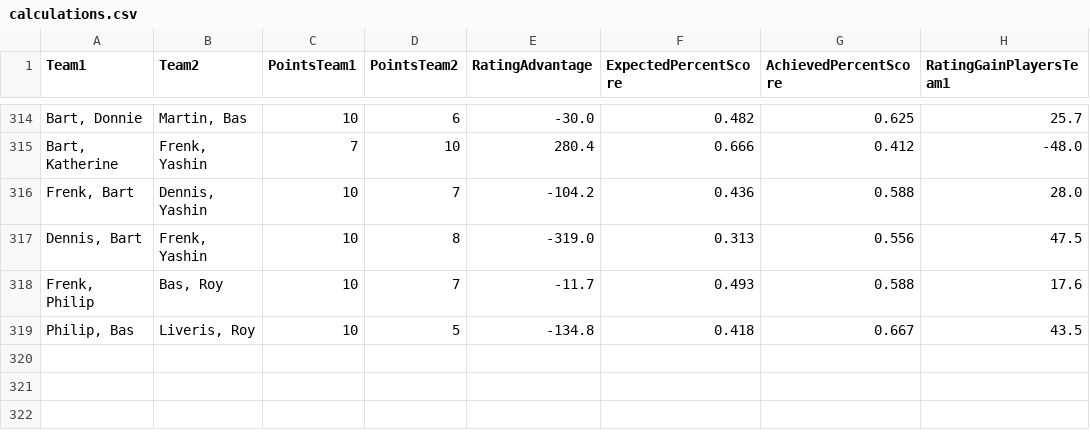
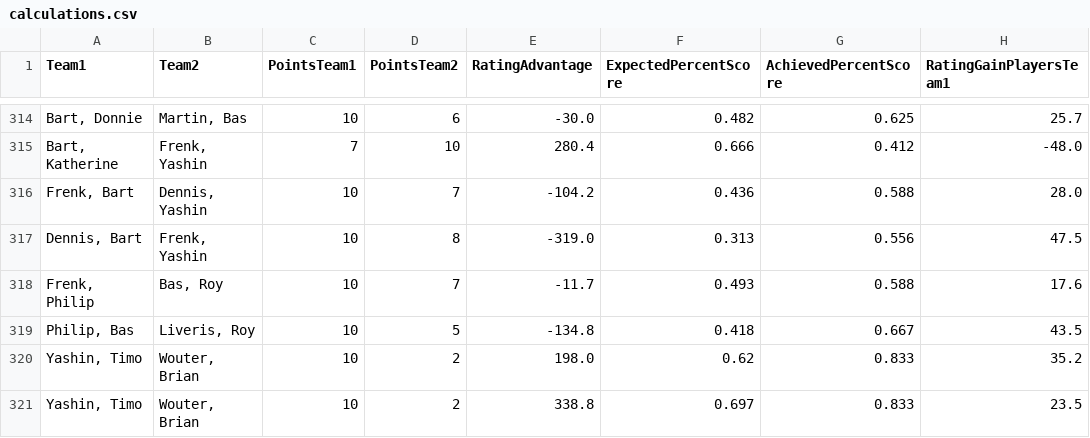
Before and after one commit to BartvonMeijenfeldt/fussball_rankings, a CSV file: calculations.csv, drawn as a sheet; only a part is shown, gaps mark what is left out.

```diff
--- a/calculations.csv
+++ b/calculations.csv
@@ -319 +319,3 @@ Team1,Team2,PointsTeam1,PointsTeam2,RatingAdvantage,ExpectedPercentScore,Achieve
 "Philip, Bas","Liveris, Roy",10,5,-134.8,0.418,0.667,43.5
+"Yashin, Timo","Wouter, Brian",10,2,198.0,0.62,0.833,35.2
+"Yashin, Timo","Wouter, Brian",10,2,338.8,0.697,0.833,23.5
```
Also changed, not shown: beta_ratings.csv, results_table_football.csv, 1 other file.
